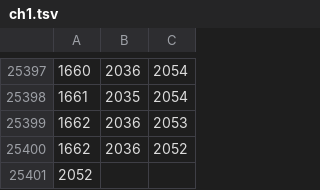
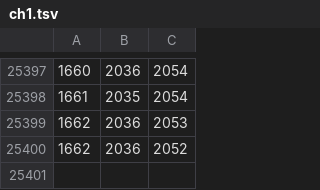
Before and after one commit to etakerim/masters-thesis, a TSV file: inspections/home-refrigerator/ch1.tsv, drawn as a sheet; only a part is shown, gaps mark what is left out.

```diff
--- a/inspections/home-refrigerator/ch1.tsv
+++ b/inspections/home-refrigerator/ch1.tsv
@@ -25400,2 +25400 @@
 1662	2036	2052
-2052	
```
Also changed, not shown: inspections/home-refrigerator/ch2.tsv, inspections/home-refrigerator/ch3.tsv, 53 other files.
